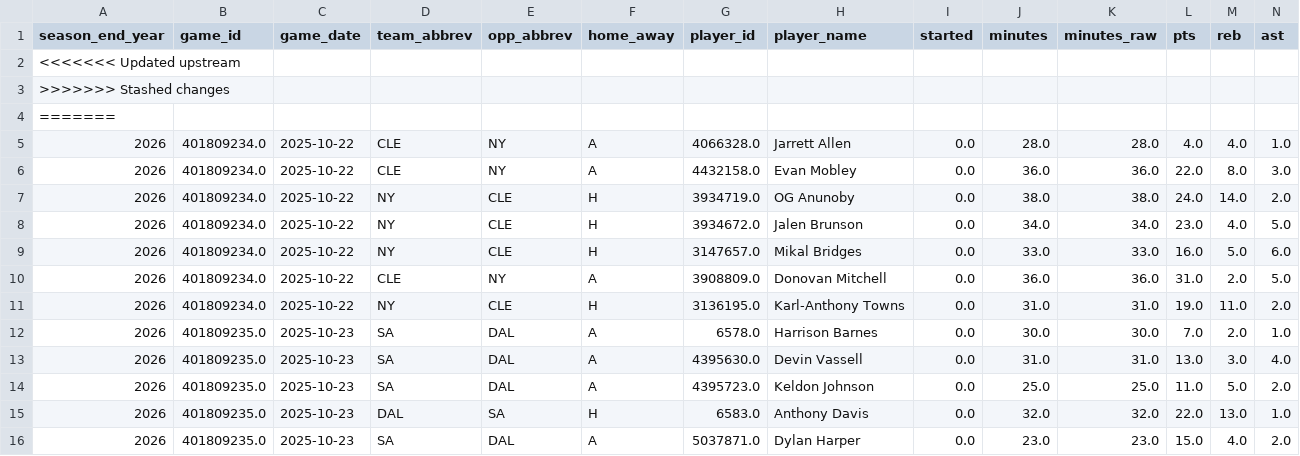
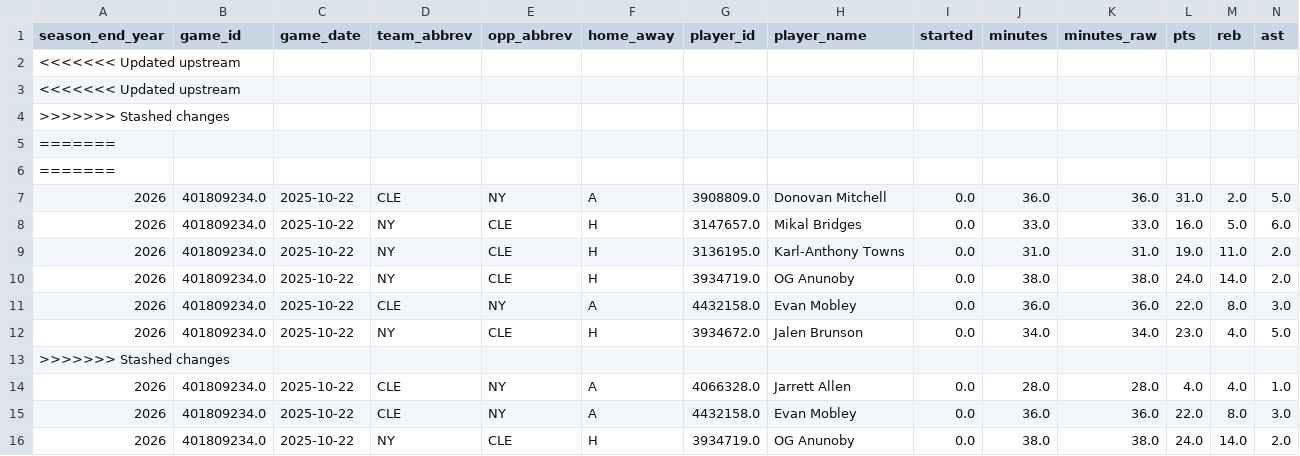
Before and after one commit to oliver-monday/moneyline, a CSV file: player_game_log.csv, drawn as a sheet; only a part is shown; the shorter side is filled out with more unchanged rows; rows hold the shown columns only; the diff names each change by its address in the sheet, - before the commit and + after, or states it on an @@ line.

Commit message:
Update player_game_log.csv

```diff
--- a/player_game_log.csv
+++ b/player_game_log.csv
+row 3: <<<<<<< Updated upstream
+row 6: =======
+row 7: 2026 | 401809234.0 | 2025-10-22 | CLE | NY | A | 3908809.0 | Donovan Mitchell | 0.0 | 36.0 | 36.0 | 31.0 | 2.0 | 5.0
+row 8: 2026 | 401809234.0 | 2025-10-22 | NY | CLE | H | 3147657.0 | Mikal Bridges | 0.0 | 33.0 | 33.0 | 16.0 | 5.0 | 6.0
+row 9: 2026 | 401809234.0 | 2025-10-22 | NY | CLE | H | 3136195.0 | Karl-Anthony Towns | 0.0 | 31.0 | 31.0 | 19.0 | 11.0 | 2.0
+row 10: 2026 | 401809234.0 | 2025-10-22 | NY | CLE | H | 3934719.0 | OG Anunoby | 0.0 | 38.0 | 38.0 | 24.0 | 14.0 | 2.0
+row 11: 2026 | 401809234.0 | 2025-10-22 | CLE | NY | A | 4432158.0 | Evan Mobley | 0.0 | 36.0 | 36.0 | 22.0 | 8.0 | 3.0
+row 12: 2026 | 401809234.0 | 2025-10-22 | NY | CLE | H | 3934672.0 | Jalen Brunson | 0.0 | 34.0 | 34.0 | 23.0 | 4.0 | 5.0
+row 13: >>>>>>> Stashed changes
```
